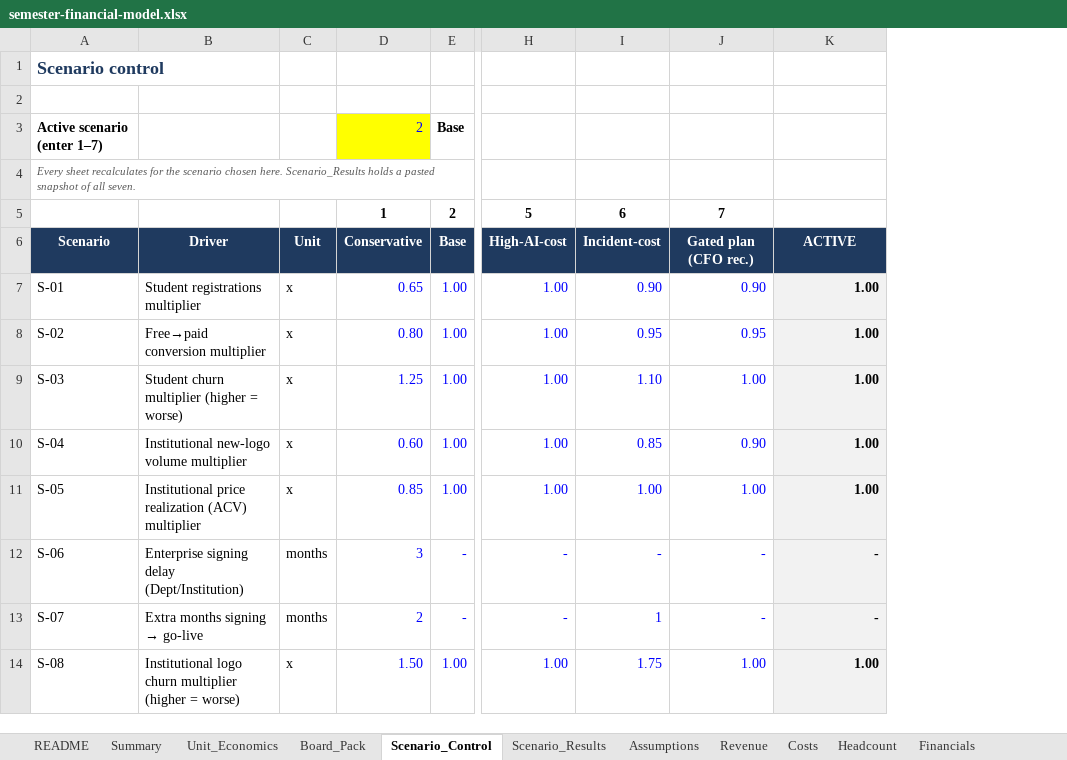
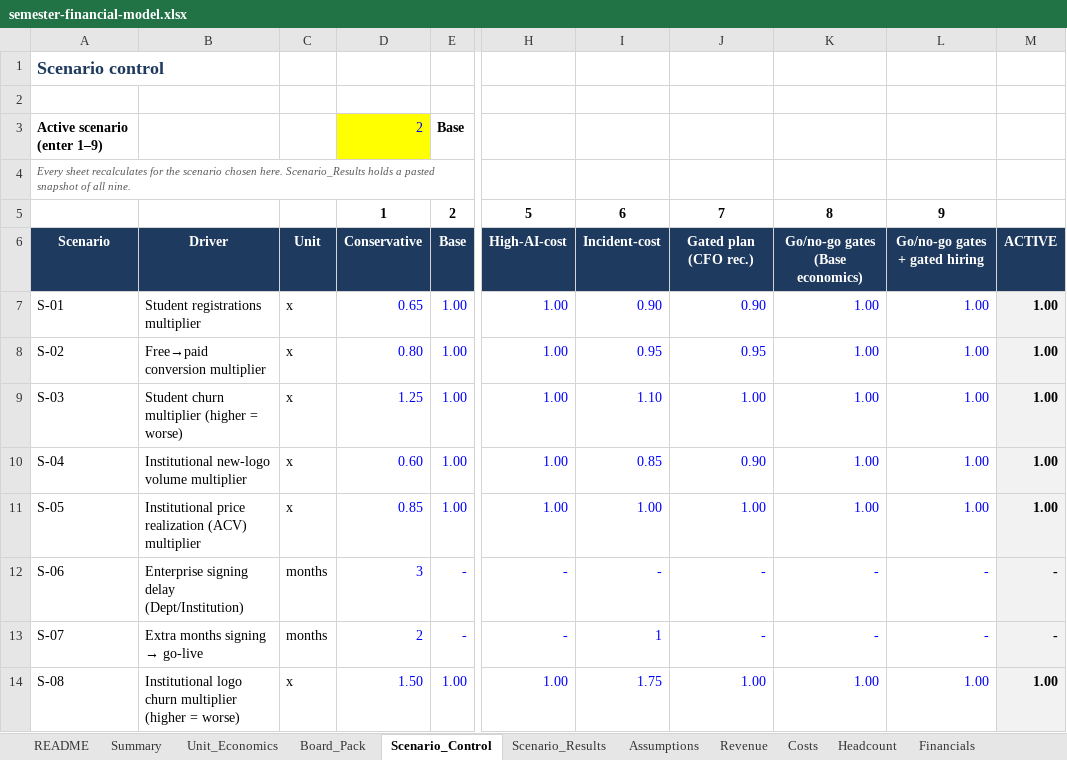
Before and after one commit to harrisonjrubin7-cmyk/semester, an Excel workbook: docs/finance/semester-financial-model.xlsx, sheet Scenario_Control, drawn as a sheet; only a part is shown, gaps mark what is left out; values as stored, in another font and other column widths than the file's, no borders; the diff covers the shown part only; the diff names each change by its address in the sheet, - before the commit and + after, or states it on an @@ line.

```diff
--- a/docs/finance/semester-financial-model.xlsx (sheet Scenario_Control)
+++ b/docs/finance/semester-financial-model.xlsx (sheet Scenario_Control)
+column L, rows 5-14: 9 | Go/no-go gates + gated hiring | 1.00 | 1.00 | 1.00 | 1.00 | 1.00 | - | - | 1.00
+column M, rows 6-14: ACTIVE | 1.00 | 1.00 | 1.00 | 1.00 | 1.00 | - | - | 1.00
-A3: Active scenario (enter 1–7)
+A3: Active scenario (enter 1–9)
-A4: …of all seven.
+A4: …of all nine.
-K5: (empty)
+K5: 8
-K6: ACTIVE
+K6: Go/no-go gates (Base economics)
@@ K7:K14 fill: #F2F2F2 → none, bold: on → off, text colour: black → #0000FF @@
```
Also changed, not shown: 2 added rows and cell formats elsewhere in this sheet, sheet Scenario_Results, sheet Assumptions, sheet Checks, sheet Revenue, sheet README, formulas that keep their value, 10 other files.
